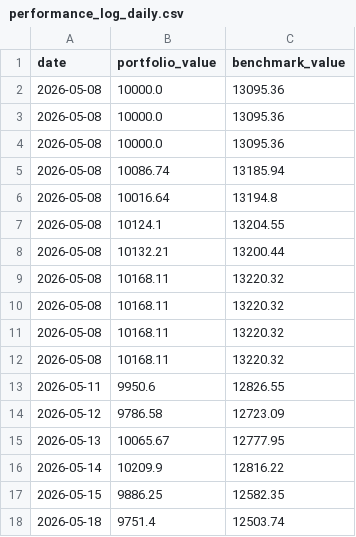
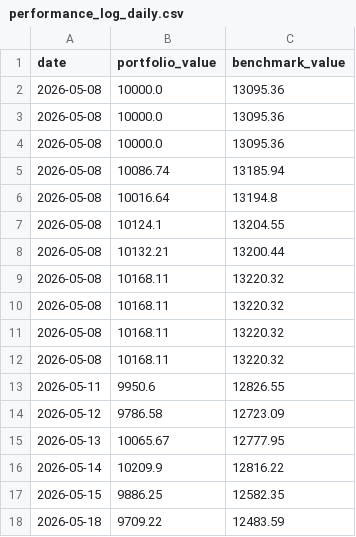
Before and after one commit to gustavwrisberg/paper-trader, a CSV file: performance_log_daily.csv, drawn as a sheet.

```diff
--- a/performance_log_daily.csv
+++ b/performance_log_daily.csv
@@ -17,2 +17,2 @@ date,portfolio_value,benchmark_value
 2026-05-15,9886.25,12582.35
-2026-05-18,9751.4,12503.74
+2026-05-18,9709.22,12483.59
```
Also changed, not shown: trade_log_daily.csv, 2 other files.
